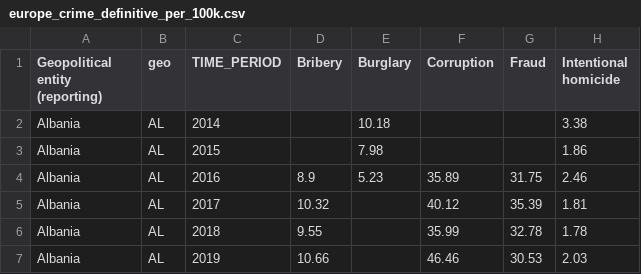
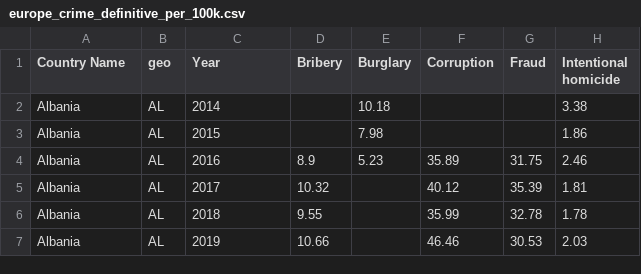
Before and after one commit to JR9142/InfoVis_Datastory, a CSV file: docs/europe_crime_definitive_per_100k.csv, drawn as a sheet; only a part is shown; the diff names each change by its address in the sheet, - before the commit and + after, or states it on an @@ line.

```diff
--- a/docs/europe_crime_definitive_per_100k.csv
+++ b/docs/europe_crime_definitive_per_100k.csv
-A1: Geopolitical entity (reporting)
+A1: Country Name
-C1: TIME_PERIOD
+C1: Year
```
Also changed, not shown: docs/europe_justice_per_100k.csv, 2 other files.
